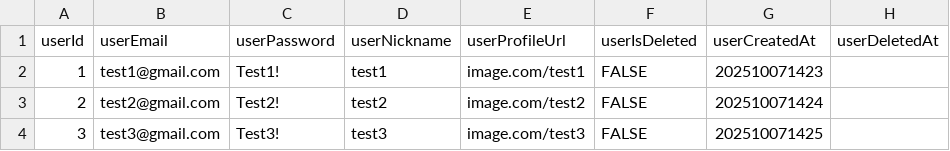
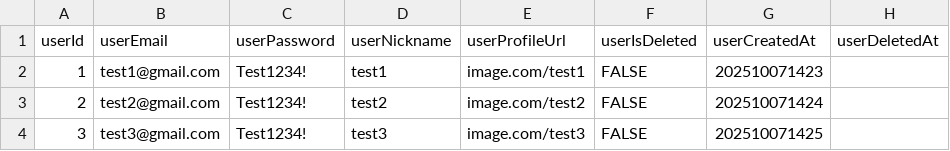
Before and after one commit to 100-hours-a-week/ktb3-soy-full, a CSV file: community/src/main/resources/data/users.csv, drawn as a sheet.

```diff
--- a/community/src/main/resources/data/users.csv
+++ b/community/src/main/resources/data/users.csv
@@ -1,4 +1,4 @@
 userId,userEmail,userPassword,userNickname,userProfileUrl,userIsDeleted,userCreatedAt,userDeletedAt
-1,test1@gmail.com,Test1!,test1,image.com/test1,FALSE,202510071423,
-2,test2@gmail.com,Test2!,test2,image.com/test2,FALSE,202510071424,
-3,test3@gmail.com,Test3!,test3,image.com/test3,FALSE,202510071425,
+1,test1@gmail.com,Test1234!,test1,image.com/test1,FALSE,202510071423,
+2,test2@gmail.com,Test1234!,test2,image.com/test2,FALSE,202510071424,
+3,test3@gmail.com,Test1234!,test3,image.com/test3,FALSE,202510071425,
```
Also changed, not shown: 5 other files.
